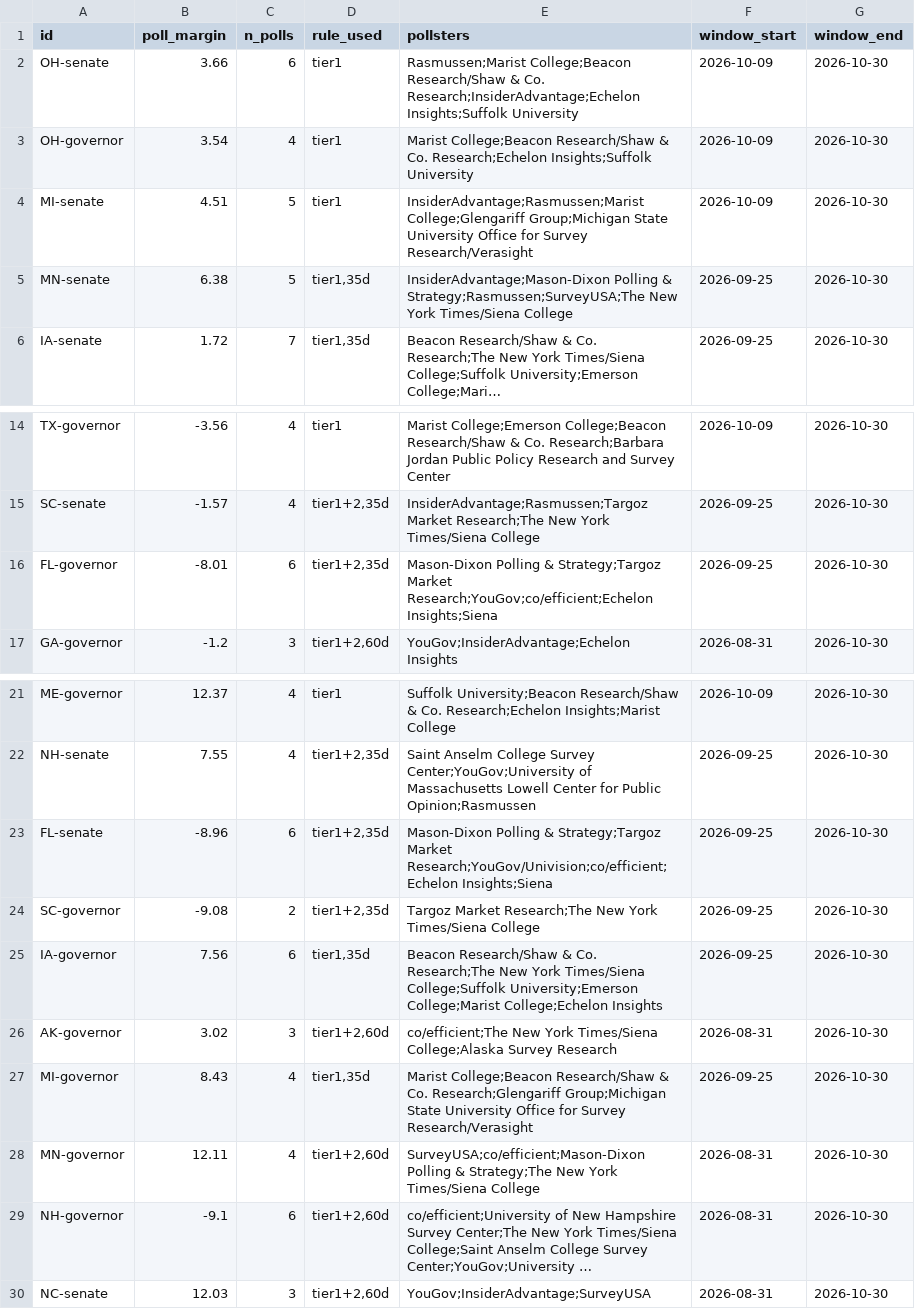
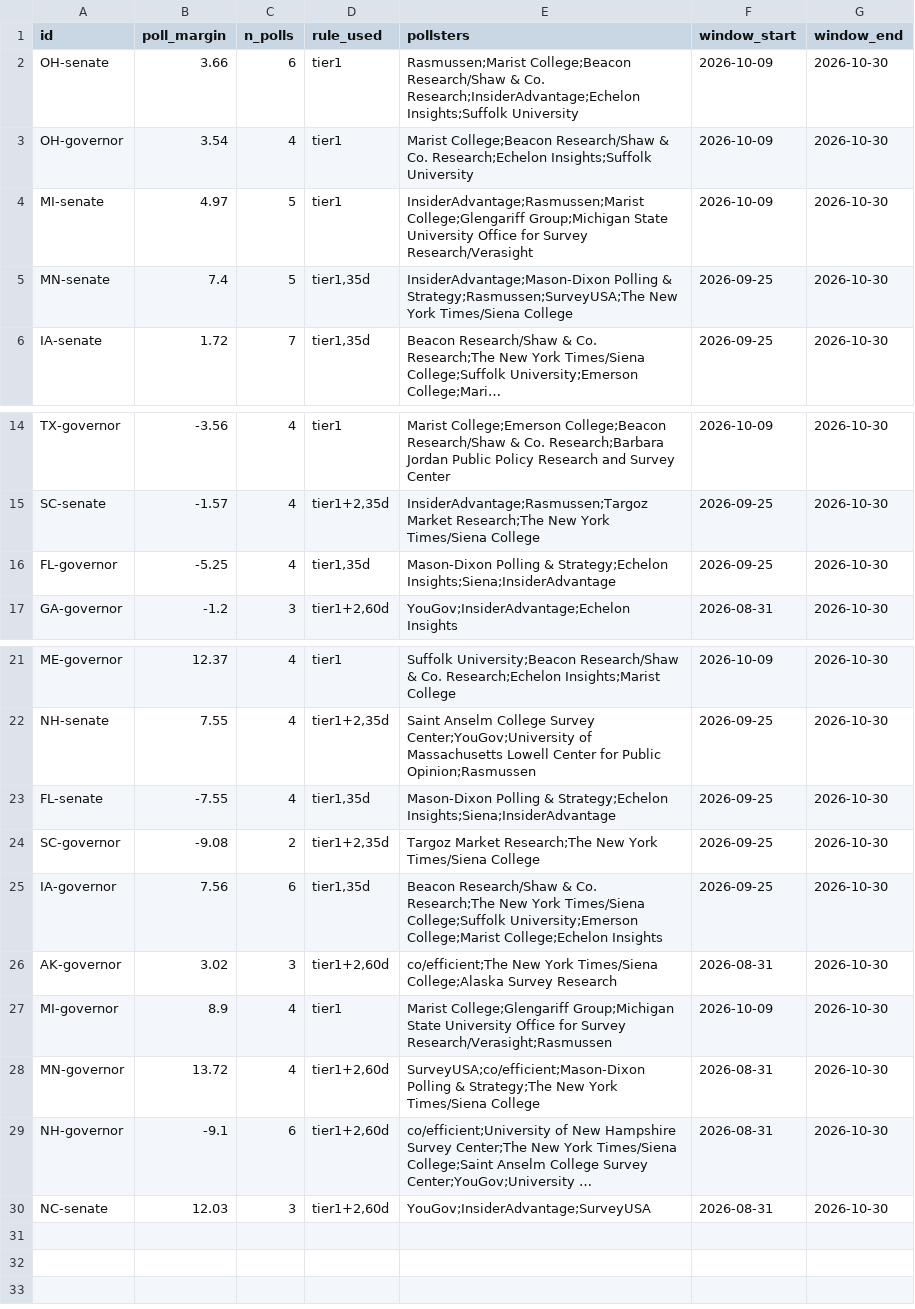
Before and after one commit to danbaer0413-cpu/election-needle, a CSV file: data/poll_inputs_auto.csv, drawn as a sheet; only a part is shown, gaps mark what is left out; long unchanged cells end in …; the diff names each change by its address in the sheet, - before the commit and + after, or states it on an @@ line.

```diff
--- a/data/poll_inputs_auto.csv
+++ b/data/poll_inputs_auto.csv
-B4 (poll_margin): 4.51
+B4 (poll_margin): 4.97
-B5 (poll_margin): 6.38
+B5 (poll_margin): 7.4
-B16 (poll_margin): -8.01
+B16 (poll_margin): -5.25
-C16 (n_polls): 6
+C16 (n_polls): 4
-D16 (rule_used): tier1+2,35d
+D16 (rule_used): tier1,35d
-E16 (pollsters): …Polling & Strategy;Targoz Market Research;YouGov;co/efficient;Echelon Insights;Siena
+E16 (pollsters): …Polling & Strategy;Echelon Insights;Siena;InsiderAdvantage
-B23 (poll_margin): -8.96
+B23 (poll_margin): -7.55
-C23 (n_polls): 6
+C23 (n_polls): 4
-D23 (rule_used): tier1+2,35d
+D23 (rule_used): tier1,35d
-E23 (pollsters): …Polling & Strategy;Targoz Market Research;YouGov/Univision;co/efficient;Echelon Insights;Siena
+E23 (pollsters): …Polling & Strategy;Echelon Insights;Siena;InsiderAdvantage
-B27 (poll_margin): 8.43
+B27 (poll_margin): 8.9
-D27 (rule_used): tier1,35d
+D27 (rule_used): tier1
-E27 (pollsters): Marist College;Beacon Research/Shaw & Co. Research;Glengariff Group;Michigan State University Office for Survey Research/Verasight
+E27 (pollsters): Marist College;Glengariff Group;Michigan State University Office for Survey Research/Verasight;Rasmussen
-F27 (window_start): 2026-09-25
+F27 (window_start): 2026-10-09
-B28 (poll_margin): 12.11
+B28 (poll_margin): 13.72
```
Also changed, not shown: data/ME/governor/early.csv, data/civic_early_log.csv, 18 other files.
